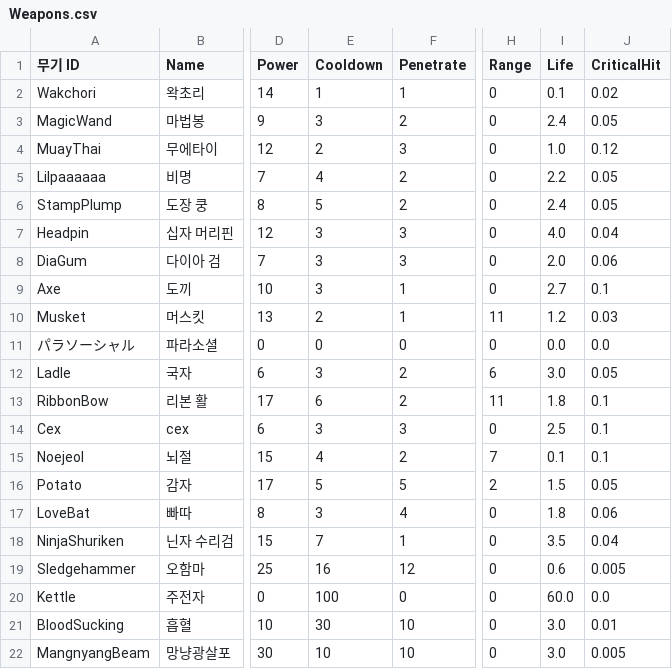
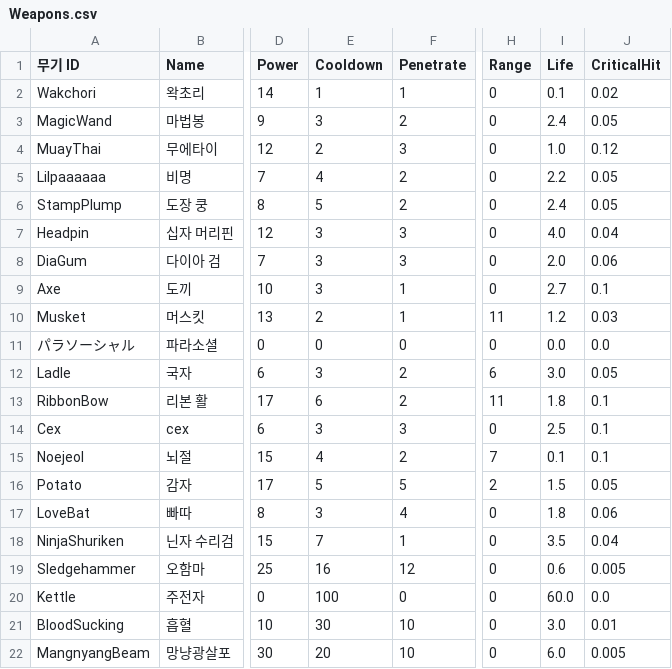
Before and after one commit to turtle85917/20MTB, a CSV file: Assets/Resources/Weapons.csv, drawn as a sheet; only a part is shown, gaps mark what is left out; the diff names each change by its address in the sheet, - before the commit and + after, or states it on an @@ line.

Commit message:
fix: weapon attack

```diff
--- a/Assets/Resources/Weapons.csv
+++ b/Assets/Resources/Weapons.csv
-E22 (Cooldown): 10
+E22 (Cooldown): 20
-I22 (Life): 3.0
+I22 (Life): 6.0
```
Also changed, not shown: 4 other files.
